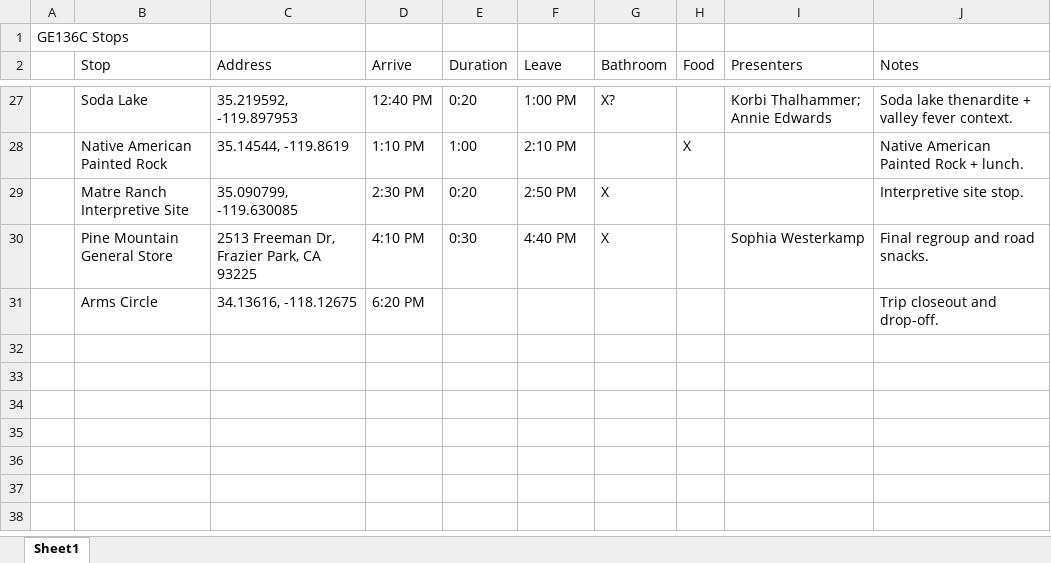
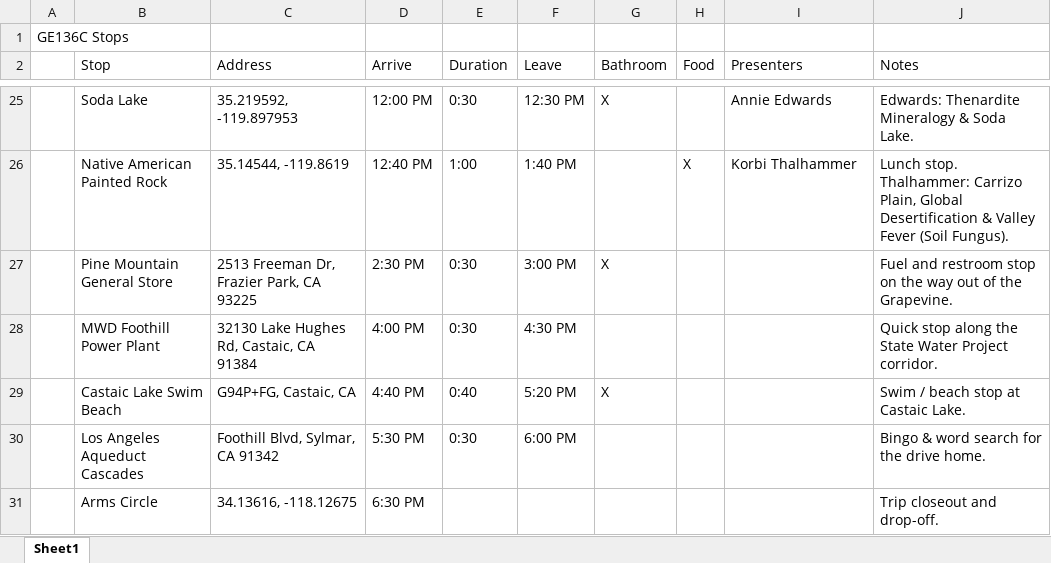
Before and after one commit to yicolas/festy, an Excel workbook: GE136C_Stops.xlsx, sheet Sheet1, drawn as a sheet; only a part is shown, gaps mark what is left out; values as stored, in another font and other column widths than the file's, no cell formats; removed rows and columns are numbered as before the commit, all else as after; the diff covers the shown part only; the diff names each change by its address in the sheet, - before the commit and + after, or states it on an @@ line.

```diff
--- a/GE136C_Stops.xlsx (sheet Sheet1)
+++ b/GE136C_Stops.xlsx (sheet Sheet1)
-D25 (Arrive): 12:40 PM
+D25 (Arrive): 12:00 PM
-E25 (Duration): 0:20
+E25 (Duration): 0:30
-F25 (Leave): 1:00 PM
+F25 (Leave): 12:30 PM
-G25 (Bathroom): X?
+G25 (Bathroom): X
-I25 (Presenters): Korbi Thalhammer; Annie Edwards
+I25 (Presenters): Annie Edwards
-J25 (Notes): Soda lake thenardite + valley fever context.
+J25 (Notes): Edwards: Thenardite Mineralogy & Soda Lake.
-D26 (Arrive): 1:10 PM
+D26 (Arrive): 12:40 PM
-F26 (Leave): 2:10 PM
+F26 (Leave): 1:40 PM
-I26 (Presenters): (empty)
+I26 (Presenters): Korbi Thalhammer
-J26 (Notes): Native American Painted Rock + lunch.
+J26 (Notes): Lunch stop. Thalhammer: Carrizo Plain, Global Desertification & Valley Fever (Soil Fungus).
-row 29:  | Matre Ranch Interpretive Site | 35.090799, -119.630085 | 2:30 PM | 0:20 | 2:50 PM | X |  |  | Interpretive site stop.
-D27 (Arrive): 4:10 PM
+D27 (Arrive): 2:30 PM
-F27 (Leave): 4:40 PM
+F27 (Leave): 3:00 PM
-I27 (Presenters): Sophia Westerkamp
+I27 (Presenters): (empty)
-J27 (Notes): Final regroup and road snacks.
+J27 (Notes): Fuel and restroom stop on the way out of the Grapevine.
+row 28:  | MWD Foothill Power Plant | 32130 Lake Hughes Rd, Castaic, CA 91384 | 4:00 PM | 0:30 | 4:30 PM |  |  |  | Quick stop along the State Water Project corridor.
+row 29:  | Castaic Lake Swim Beach | G94P+FG, Castaic, CA | 4:40 PM | 0:40 | 5:20 PM | X |  |  | Swim / beach stop at Castaic Lake.
+row 30:  | Los Angeles Aqueduct Cascades | Foothill Blvd, Sylmar, CA 91342 | 5:30 PM | 0:30 | 6:00 PM |  |  |  | Bingo & word search for the drive home.
-D31 (Arrive): 6:20 PM
+D31 (Arrive): 6:30 PM
```
Also changed, not shown: 4 added rows, 6 removed rows and 50 edited cells elsewhere in this sheet, cell formats, 43 other files.
